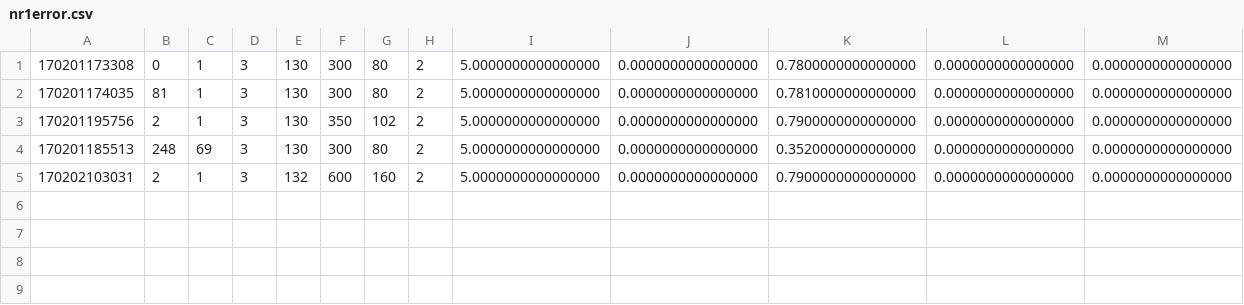
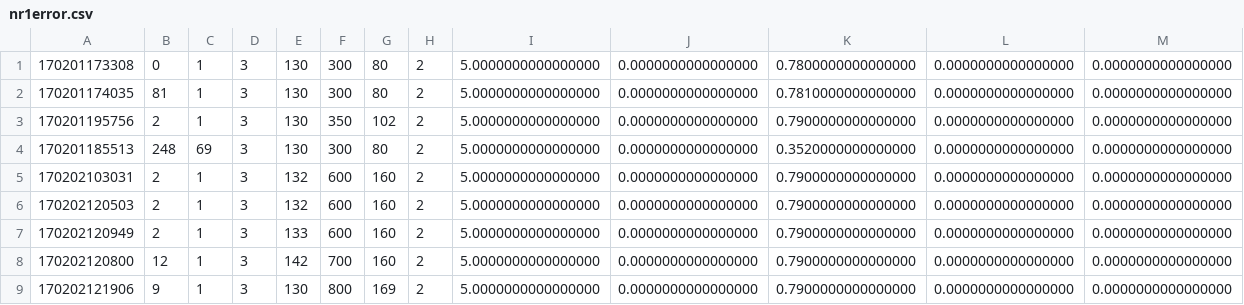
Before and after one commit to og113/kink2, a CSV file: results/nr/nr1error.csv, drawn as a sheet; only a part is shown; rows hold the shown columns only; the diff names each change by its address in the sheet, - before the commit and + after, or states it on an @@ line.

Commit message:
added some results

```diff
--- a/results/nr/nr1error.csv
+++ b/results/nr/nr1error.csv
+row 6: 170202120503 | 2 | 1 | 3 | 132 | 600 | 160 | 2 | 5.0000000000000000 | 0.0000000000000000 | 0.7900000000000000 | 0.0000000000000000 | 0.0000000000000000
+row 7: 170202120949 | 2 | 1 | 3 | 133 | 600 | 160 | 2 | 5.0000000000000000 | 0.0000000000000000 | 0.7900000000000000 | 0.0000000000000000 | 0.0000000000000000
+row 8: 170202120800 | 12 | 1 | 3 | 142 | 700 | 160 | 2 | 5.0000000000000000 | 0.0000000000000000 | 0.7900000000000000 | 0.0000000000000000 | 0.0000000000000000
+row 9: 170202121906 | 9 | 1 | 3 | 130 | 800 | 169 | 2 | 5.0000000000000000 | 0.0000000000000000 | 0.7900000000000000 | 0.0000000000000000 | 0.0000000000000000
```
Also changed, not shown: 2 other files.
